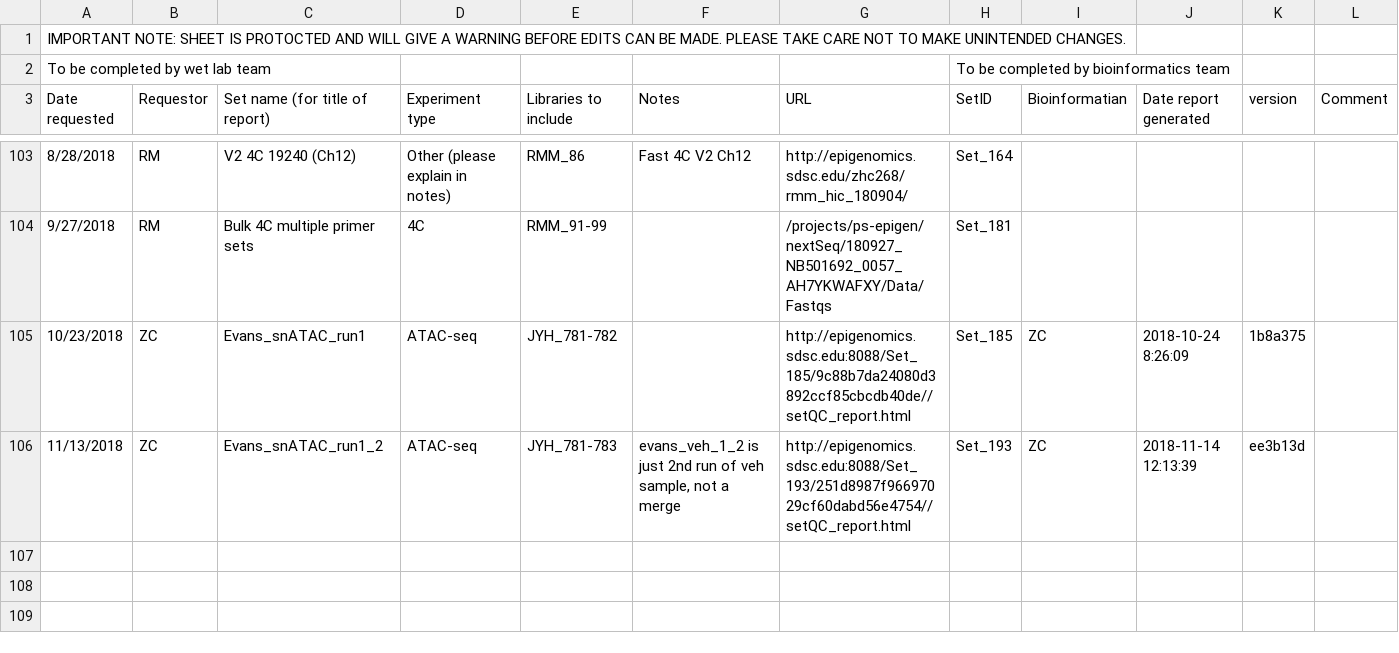
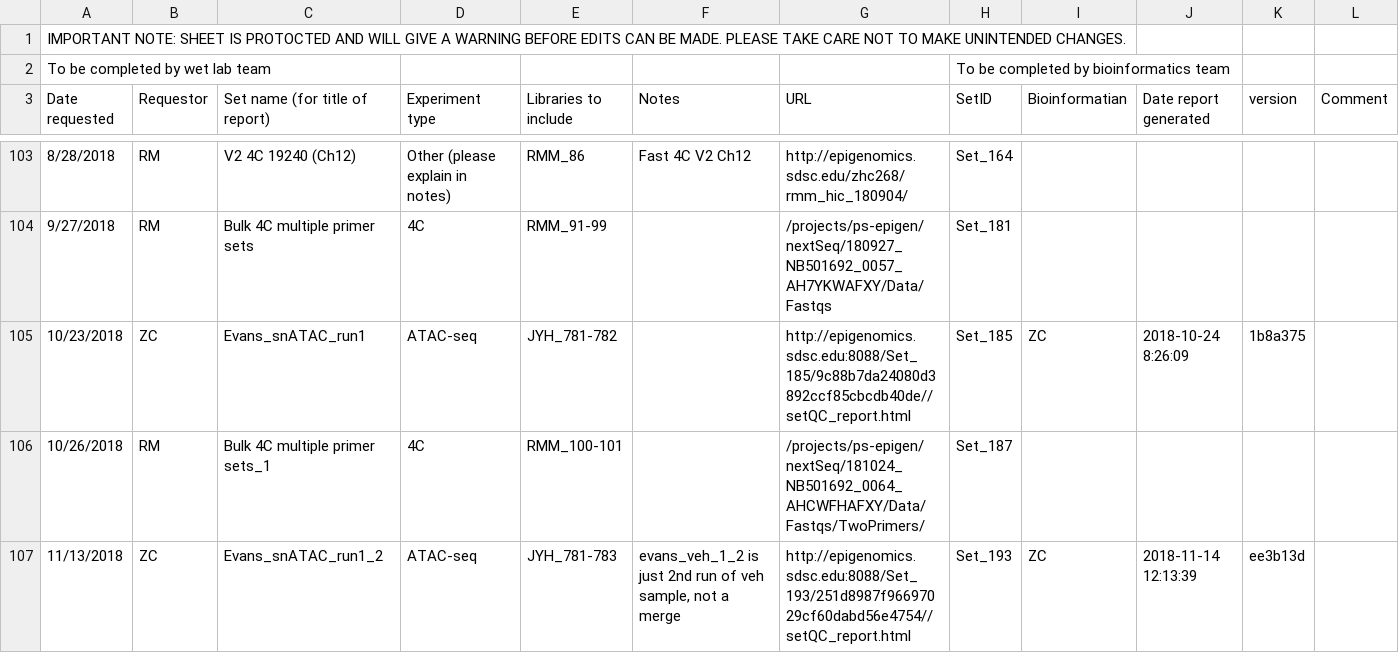
Before and after one commit to epigen-UCSD/epigen_ucsd_django, a TSV file: scripts/TS5_Archived.tsv, drawn as a sheet; only a part is shown, gaps mark what is left out; the diff names each change by its address in the sheet, - before the commit and + after, or states it on an @@ line.

```diff
--- a/scripts/TS5_Archived.tsv
+++ b/scripts/TS5_Archived.tsv
+row 106: 10/26/2018 | RM | Bulk 4C multiple primer sets_1 | 4C | RMM_100-101 |  | /projects/ps-epigen/nextSeq/181024_NB501692_0064_AHCWFHAFXY/Data/Fastqs/TwoPrimers/ | Set_187
```
Also changed, not shown: 5 other files.
